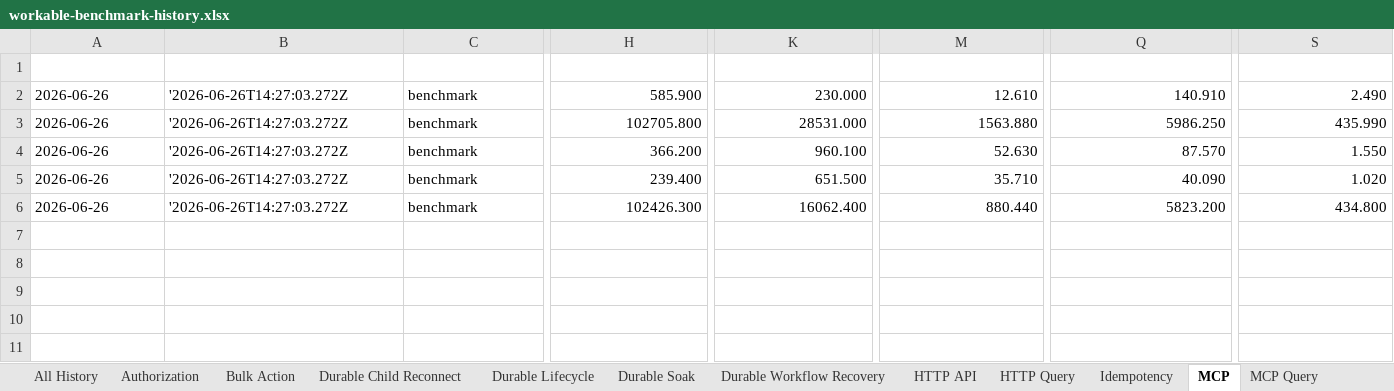
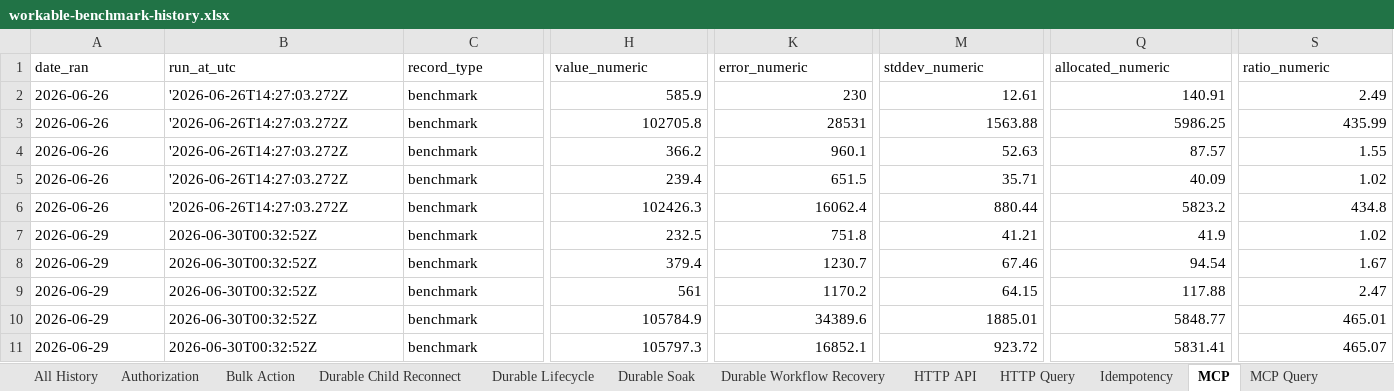
Before and after one commit to aliendomain/workable, an Excel workbook: artifacts/performance/workable-benchmark-history.xlsx, sheet MCP, drawn as a sheet; only a part is shown, gaps mark what is left out; values as stored, in another font and other column widths than the file's, no borders; table styles not drawn; rows hold the shown columns only; the diff covers the shown part only; the diff names each change by its address in the sheet, - before the commit and + after, or states it on an @@ line.

```diff
--- a/artifacts/performance/workable-benchmark-history.xlsx (sheet MCP)
+++ b/artifacts/performance/workable-benchmark-history.xlsx (sheet MCP)
@@ A1:S1 bold: on → off, text colour: #FFFFFF → black, alignment: center → left @@
-H2 (value_numeric): 585.900
+H2 (value_numeric): 585.9
-K2 (error_numeric): 230.000
+K2 (error_numeric): 230
-M2 (stddev_numeric): 12.610
+M2 (stddev_numeric): 12.61
-Q2 (allocated_numeric): 140.910
+Q2 (allocated_numeric): 140.91
-S2 (ratio_numeric): 2.490
+S2 (ratio_numeric): 2.49
-H3 (value_numeric): 102705.800
+H3 (value_numeric): 102705.8
-K3 (error_numeric): 28531.000
+K3 (error_numeric): 28531
-M3 (stddev_numeric): 1563.880
+M3 (stddev_numeric): 1563.88
-Q3 (allocated_numeric): 5986.250
+Q3 (allocated_numeric): 5986.25
-S3 (ratio_numeric): 435.990
+S3 (ratio_numeric): 435.99
-H4 (value_numeric): 366.200
+H4 (value_numeric): 366.2
-K4 (error_numeric): 960.100
+K4 (error_numeric): 960.1
-M4 (stddev_numeric): 52.630
+M4 (stddev_numeric): 52.63
-Q4 (allocated_numeric): 87.570
+Q4 (allocated_numeric): 87.57
-S4 (ratio_numeric): 1.550
+S4 (ratio_numeric): 1.55
-H5 (value_numeric): 239.400
+H5 (value_numeric): 239.4
-K5 (error_numeric): 651.500
+K5 (error_numeric): 651.5
-M5 (stddev_numeric): 35.710
+M5 (stddev_numeric): 35.71
-Q5 (allocated_numeric): 40.090
+Q5 (allocated_numeric): 40.09
-S5 (ratio_numeric): 1.020
+S5 (ratio_numeric): 1.02
-H6 (value_numeric): 102426.300
+H6 (value_numeric): 102426.3
-K6 (error_numeric): 16062.400
+K6 (error_numeric): 16062.4
-M6 (stddev_numeric): 880.440
+M6 (stddev_numeric): 880.44
-Q6 (allocated_numeric): 5823.200
+Q6 (allocated_numeric): 5823.2
-S6 (ratio_numeric): 434.800
+S6 (ratio_numeric): 434.8
+row 7: 2026-06-29 | 2026-06-30T00:32:52Z | benchmark | 232.5 | 751.8 | 41.21 | 41.9 | 1.02
+row 8: 2026-06-29 | 2026-06-30T00:32:52Z | benchmark | 379.4 | 1230.7 | 67.46 | 94.54 | 1.67
+row 9: 2026-06-29 | 2026-06-30T00:32:52Z | benchmark | 561 | 1170.2 | 64.15 | 117.88 | 2.47
+row 10: 2026-06-29 | 2026-06-30T00:32:52Z | benchmark | 105784.9 | 34389.6 | 1885.01 | 5848.77 | 465.01
+row 11: 2026-06-29 | 2026-06-30T00:32:52Z | benchmark | 105797.3 | 16852.1 | 923.72 | 5831.41 | 465.07
```
Also changed, not shown: cell formats elsewhere in this sheet, sheet Scenarios All, sheet All History, sheet Durable Worker Lifecycle, sheet Scenario Event Fanout, sheet Scenario SignalR, sheet Scenario Durable Memory, 15 more sheets, 23 other files.
